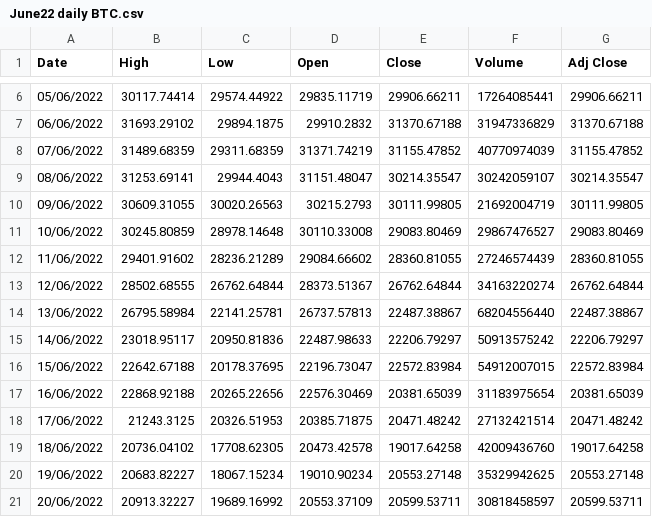
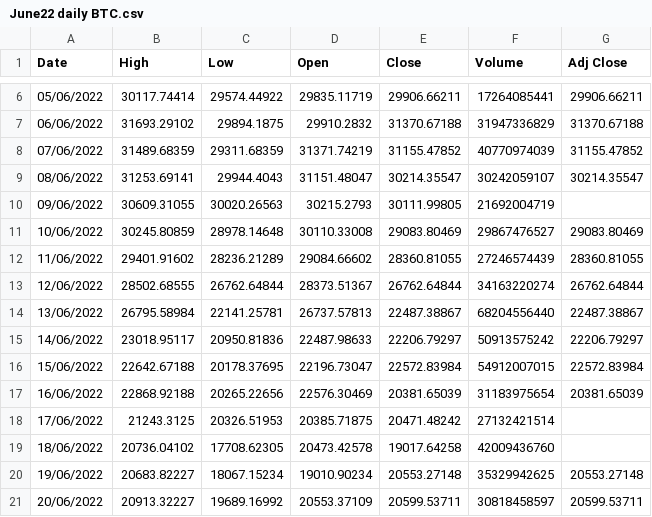
Before and after one commit to spag28/UCDPA_BethCartledge, a CSV file: June22 daily BTC.csv, drawn as a sheet; only a part is shown, gaps mark what is left out.

```diff
--- a/June22 daily BTC.csv
+++ b/June22 daily BTC.csv
@@ -9,3 +9,3 @@ Date,High,Low,Open ,Close,Volume,Adj Close
 08/06/2022,31253.69141,29944.4043,31151.48047,30214.35547,30242059107,30214.35547
-09/06/2022,30609.31055,30020.26563,30215.2793,30111.99805,21692004719,30111.99805
+09/06/2022,30609.31055,30020.26563,30215.2793,30111.99805,21692004719,
 10/06/2022,30245.80859,28978.14648,30110.33008,29083.80469,29867476527,29083.80469
@@ -17,4 +17,4 @@ Date,High,Low,Open ,Close,Volume,Adj Close
 16/06/2022,22868.92188,20265.22656,22576.30469,20381.65039,31183975654,20381.65039
-17/06/2022,21243.3125,20326.51953,20385.71875,20471.48242,27132421514,20471.48242
-18/06/2022,20736.04102,17708.62305,20473.42578,19017.64258,42009436760,19017.64258
+17/06/2022,21243.3125,20326.51953,20385.71875,20471.48242,27132421514,
+18/06/2022,20736.04102,17708.62305,20473.42578,19017.64258,42009436760,
 19/06/2022,20683.82227,18067.15234,19010.90234,20553.27148,35329942625,20553.27148
```
Also changed, not shown: 1 other file.
